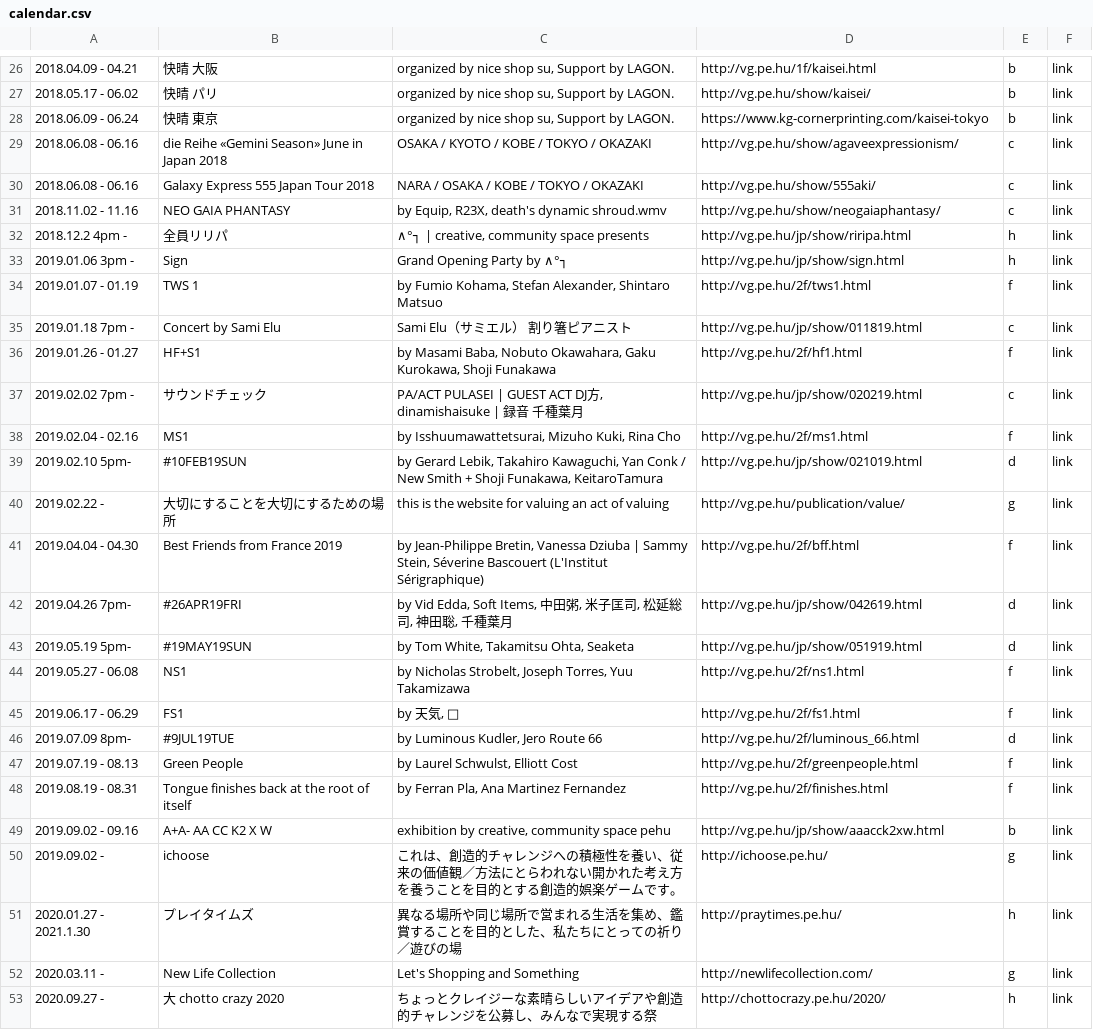
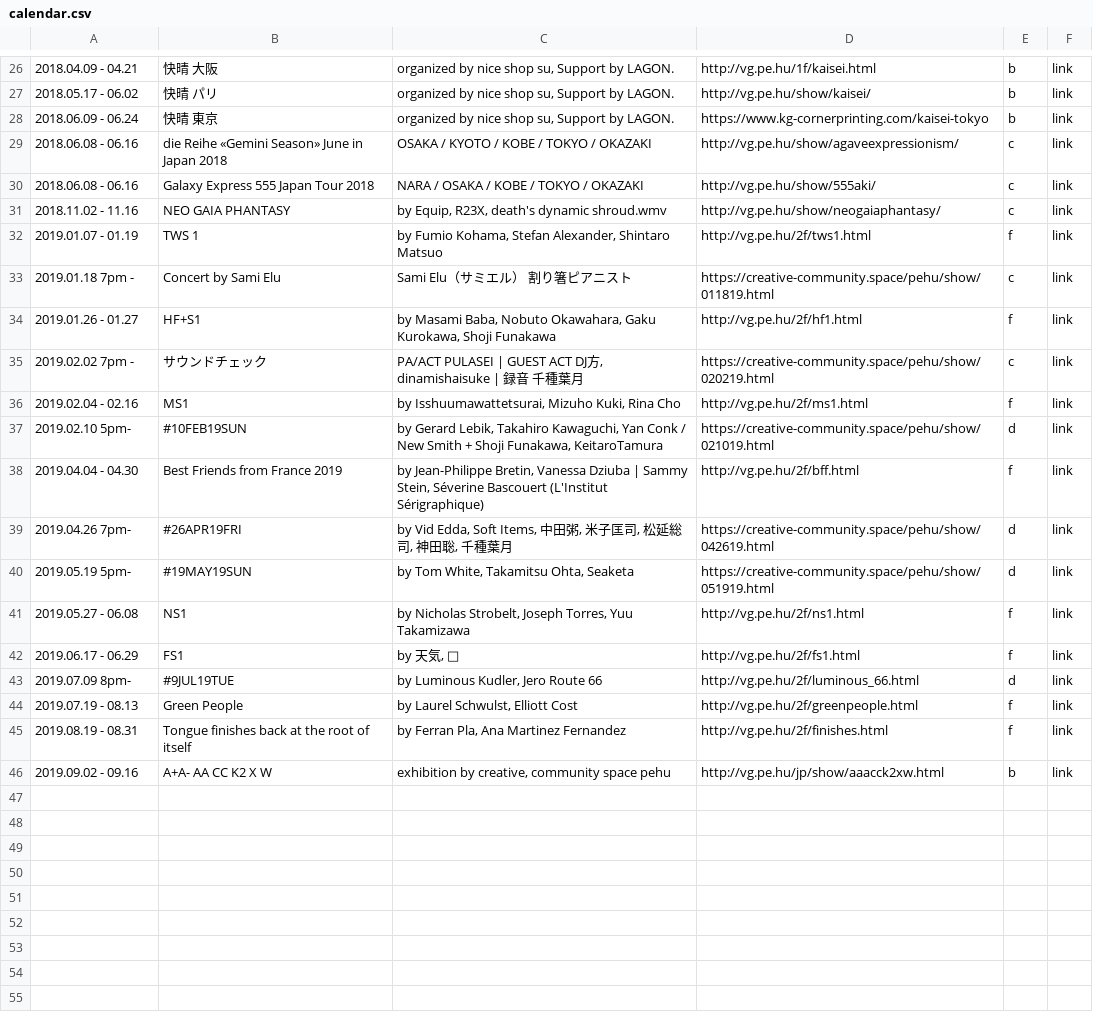
Before and after one commit to verygois/vg.pe.hu, a CSV file: show/calendar.csv, drawn as a sheet; only a part is shown, gaps mark what is left out.

Commit message:
Update calendar.csv

```diff
--- a/show/calendar.csv
+++ b/show/calendar.csv
@@ -31,14 +31,11 @@
 "2018.11.02 - 11.16","NEO GAIA PHANTASY","by Equip, R23X, death's dynamic shroud.wmv",http://vg.pe.hu/show/neogaiaphantasy/,c,link
-"2018.12.2 4pm -",全員リリパ,"∧°┐ | creative, community space presents",http://vg.pe.hu/jp/show/riripa.html,h,link
-"2019.01.06 3pm -",Sign,"Grand Opening Party by ∧°┐",http://vg.pe.hu/jp/show/sign.html,h,link
 "2019.01.07 - 01.19","TWS 1","by Fumio Kohama, Stefan Alexander, Shintaro Matsuo",http://vg.pe.hu/2f/tws1.html,f,link
-"2019.01.18 7pm -","Concert by Sami Elu","Sami Elu（サミエル） 割り箸ピアニスト",http://vg.pe.hu/jp/show/011819.html,c,link
+"2019.01.18 7pm -","Concert by Sami Elu","Sami Elu（サミエル） 割り箸ピアニスト",https://creative-community.space/pehu/show/011819.html,c,link
 "2019.01.26 - 01.27",HF+S1,"by Masami Baba, Nobuto Okawahara, Gaku Kurokawa, Shoji Funakawa",http://vg.pe.hu/2f/hf1.html,f,link
-"2019.02.02 7pm -",サウンドチェック,"PA/ACT PULASEI | GUEST ACT DJ方, dinamishaisuke | 録音 千種葉月",http://vg.pe.hu/jp/show/020219.html,c,link
+"2019.02.02 7pm -",サウンドチェック,"PA/ACT PULASEI | GUEST ACT DJ方, dinamishaisuke | 録音 千種葉月",https://creative-community.space/pehu/show/020219.html,c,link
 "2019.02.04 - 02.16",MS1,"by Isshuumawattetsurai, Mizuho Kuki, Rina Cho",http://vg.pe.hu/2f/ms1.html,f,link
-"2019.02.10 5pm-",#10FEB19SUN,"by Gerard Lebik, Takahiro Kawaguchi, Yan Conk / New Smith + Shoji Funakawa, KeitaroTamura",http://vg.pe.hu/jp/show/021019.html,d,link
-"2019.02.22 -",大切にすることを大切にするための場所,this is the website for valuing an act of valuing,http://vg.pe.hu/publication/value/,g,link
+"2019.02.10 5pm-",#10FEB19SUN,"by Gerard Lebik, Takahiro Kawaguchi, Yan Conk / New Smith + Shoji Funakawa, KeitaroTamura",https://creative-community.space/pehu/show/021019.html,d,link
 "2019.04.04 - 04.30","Best Friends from France 2019","by Jean-Philippe Bretin, Vanessa Dziuba | Sammy Stein, Séverine Bascouert (L'Institut Sérigraphique)",http://vg.pe.hu/2f/bff.html,f,link
-"2019.04.26 7pm-",#26APR19FRI,"by Vid Edda, Soft Items, 中田粥, 米子匡司, 松延総司, 神田聡, 千種葉月",http://vg.pe.hu/jp/show/042619.html,d,link
-"2019.05.19 5pm-",#19MAY19SUN,"by Tom White, Takamitsu Ohta, Seaketa",http://vg.pe.hu/jp/show/051919.html,d,link
+"2019.04.26 7pm-",#26APR19FRI,"by Vid Edda, Soft Items, 中田粥, 米子匡司, 松延総司, 神田聡, 千種葉月",https://creative-community.space/pehu/show/042619.html,d,link
+"2019.05.19 5pm-",#19MAY19SUN,"by Tom White, Takamitsu Ohta, Seaketa",https://creative-community.space/pehu/show/051919.html,d,link
 "2019.05.27 - 06.08",NS1,"by Nicholas Strobelt, Joseph Torres, Yuu Takamizawa",http://vg.pe.hu/2f/ns1.html,f,link
@@ -49,5 +46 @@
 "2019.09.02 - 09.16","A+A- AA CC K2 X W","exhibition by creative, community space pehu",http://vg.pe.hu/jp/show/aaacck2xw.html,b,link
-"2019.09.02 -",ichoose,これは、創造的チャレンジへの積極性を養い、従来の価値観／方法にとらわれない開かれた考え方を養うことを目的とする創造的娯楽ゲームです。,http://ichoose.pe.hu/,g,link
-"2020.01.27 - 2021.1.30",プレイタイムズ,異なる場所や同じ場所で営まれる生活を集め、鑑賞することを目的とした、私たちにとっての祈り／遊びの場,http://praytimes.pe.hu/,h,link
-"2020.03.11 -","New Life Collection",Let's Shopping and Something,http://newlifecollection.com/,g,link
-"2020.09.27 -","大 chotto crazy 2020",ちょっとクレイジーな素晴らしいアイデアや創造的チャレンジを公募し、みんなで実現する祭,http://chottocrazy.pe.hu/2020/,h,link
```
